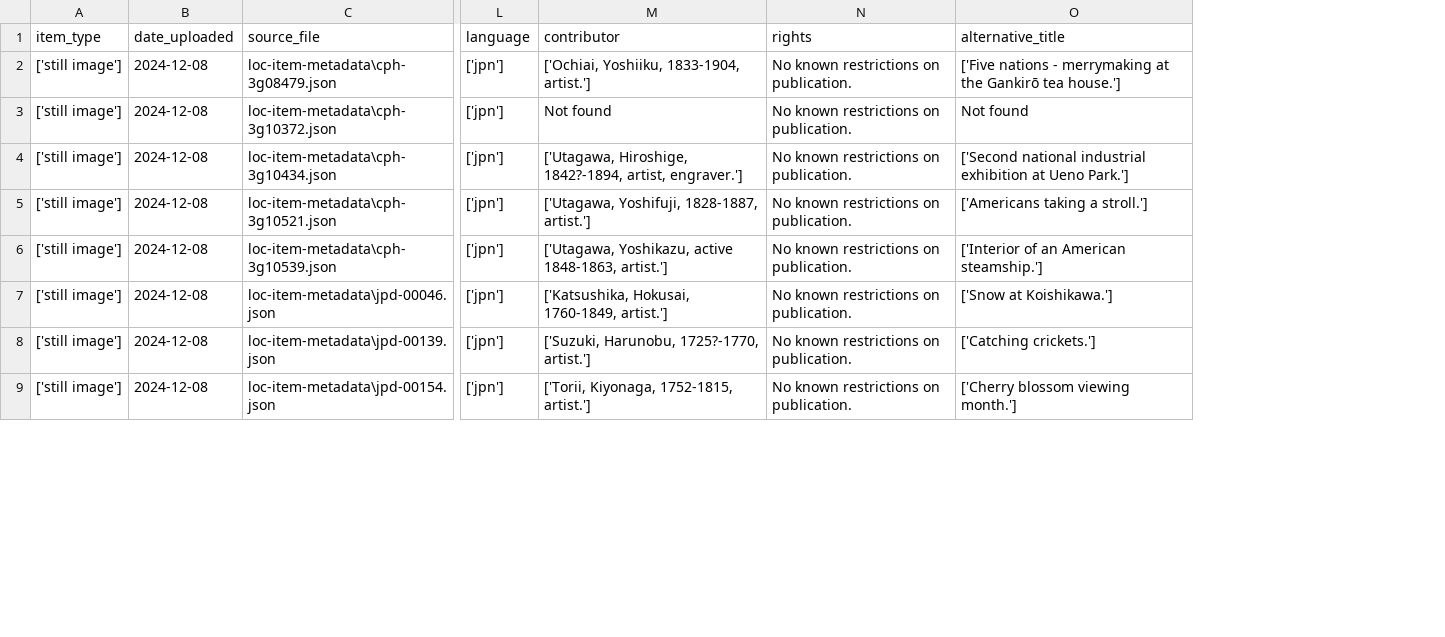
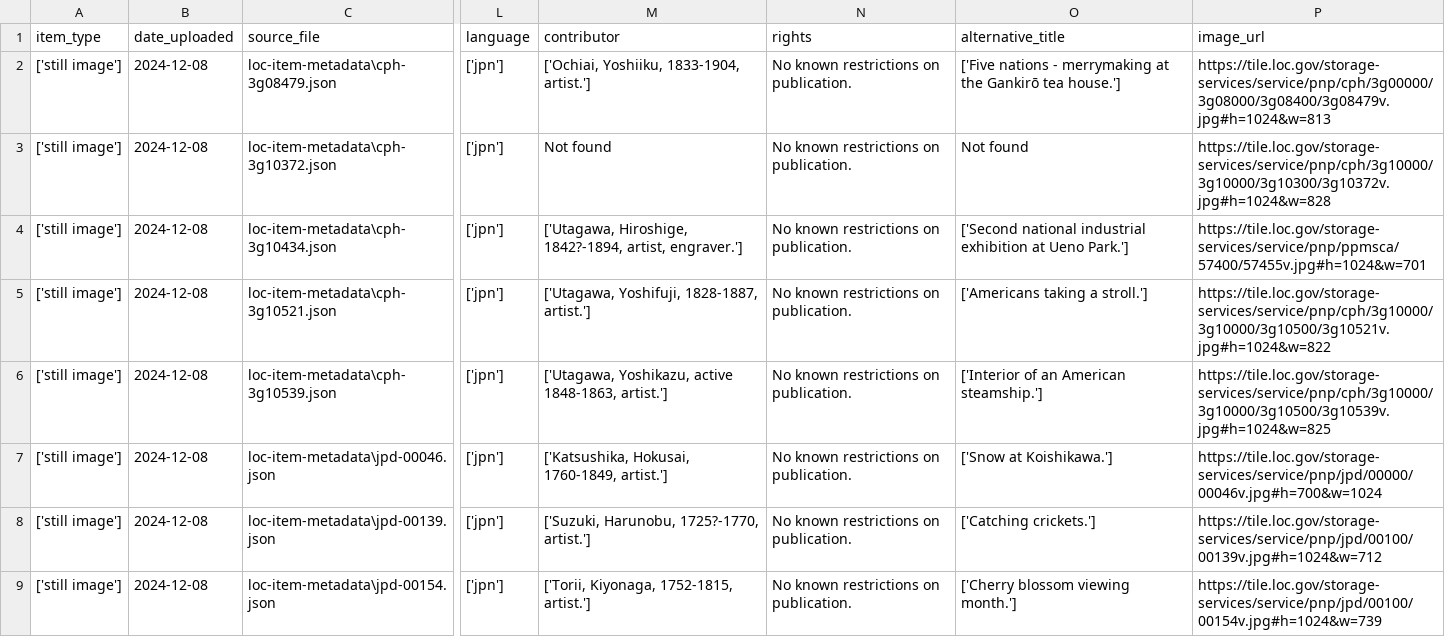
Before and after one commit to abbysyp/si-676-assigment-1, a CSV file: loc-collection_items_data.csv, drawn as a sheet; only a part is shown, gaps mark what is left out; the diff names each change by its address in the sheet, - before the commit and + after, or states it on an @@ line.

Commit message:
add image urls to loc items

```diff
--- a/loc-collection_items_data.csv
+++ b/loc-collection_items_data.csv
+column P (image_url), rows 2-9: https://tile.loc.gov/storage-services/service/pnp/cph/3g00000/3g08000/3g08400/3g08479v.jpg#h=1024&w=813 | https://tile.loc.gov/storage-services/service/pnp/cph/3g10000/3g10000/3g10300/3g10372v.jpg#h=1024&w=828 | https://tile.loc.gov/storage-services/service/pnp/ppmsca/57400/57455v.jpg#h=1024&w=701 | https://tile.loc.gov/storage-services/service/pnp/cph/3g10000/3g10000/3g10500/3g10521v.jpg#h=1024&w=822 | https://tile.loc.gov/storage-services/service/pnp/cph/3g10000/3g10000/3g10500/3g10539v.jpg#h=1024&w=825 | https://tile.loc.gov/storage-services/service/pnp/jpd/00000/00046v.jpg#h=700&w=1024 | https://tile.loc.gov/storage-services/service/pnp/jpd/00100/00139v.jpg#h=1024&w=712 | https://tile.loc.gov/storage-services/service/pnp/jpd/00100/00154v.jpg#h=1024&w=739
```
Also changed, not shown: 1 other file.
